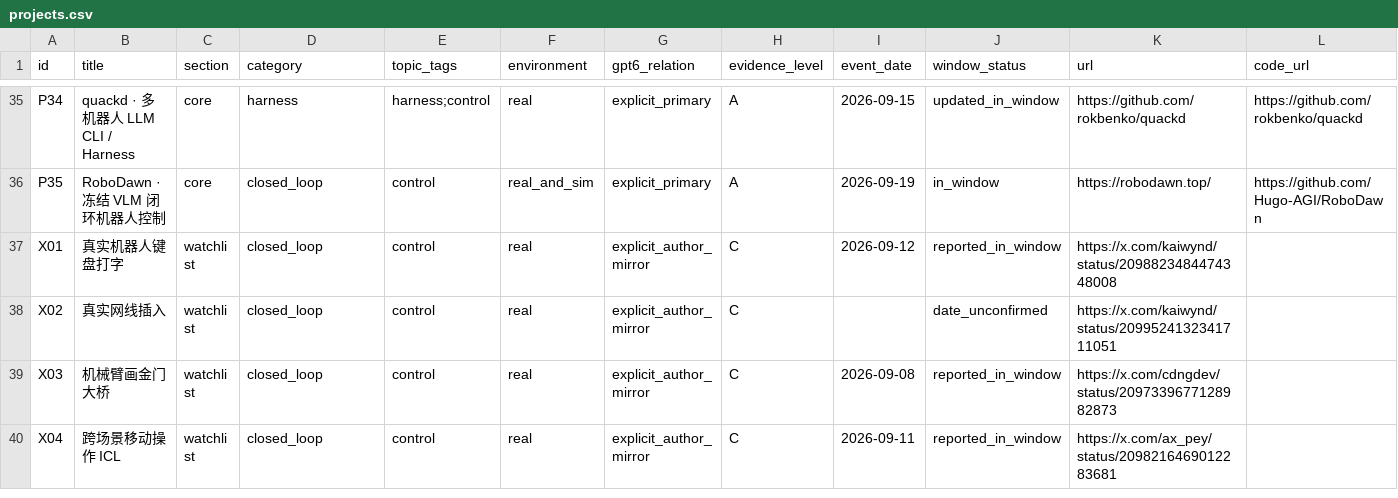
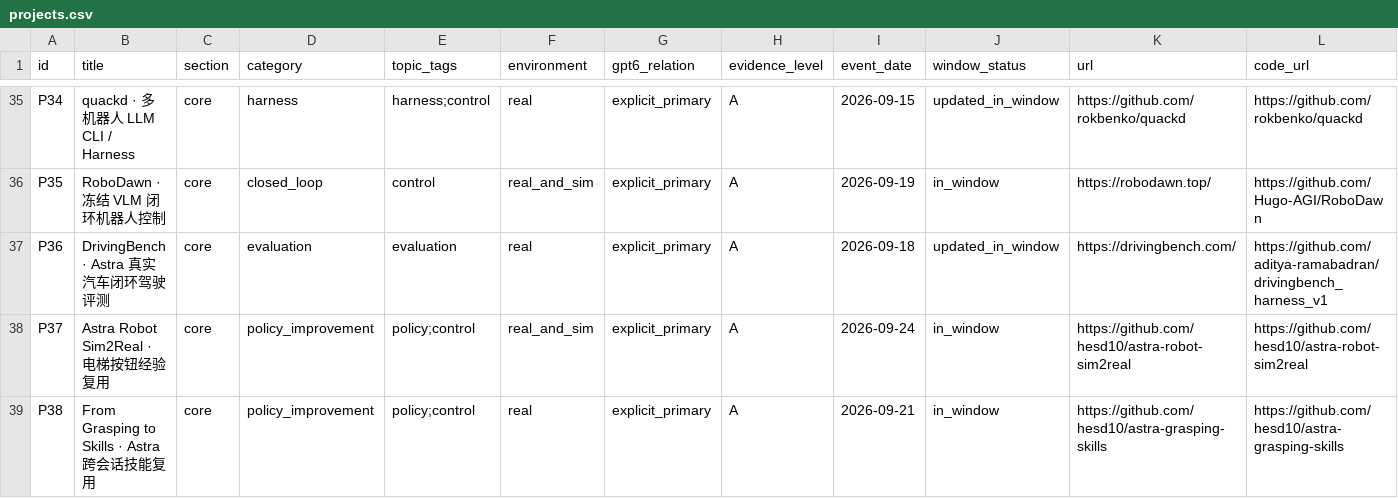
Before and after one commit to slelly/awesome-GPT6-for-embodiedAI, a CSV file: data/projects.csv, drawn as a sheet; only a part is shown, gaps mark what is left out; the shorter side is filled out with more unchanged rows; rows hold the shown columns only; the diff covers the shown part only; the diff names each change by its address in the sheet, - before the commit and + after, or states it on an @@ line.

Commit message:
Add September 25 embodied AI review
Co-authored-by: multica-agent <github@multica.ai>

```diff
--- a/data/projects.csv
+++ b/data/projects.csv
+row 37: P36 | DrivingBench · Astra 真实汽车闭环驾驶评测 | core | evaluation | evaluation | real | explicit_primary | A | 2026-09-18 | updated_in_window | https://drivingbench.com/ | https://github.com/aditya-ramabadran/drivingbench_harness_v1
+row 38: P37 | Astra Robot Sim2Real · 电梯按钮经验复用 | core | policy_improvement | policy;control | real_and_sim | explicit_primary | A | 2026-09-24 | in_window | https://github.com/hesd10/astra-robot-sim2real | https://github.com/hesd10/astra-robot-sim2real
+row 39: P38 | From Grasping to Skills · Astra 跨会话技能复用 | core | policy_improvement | policy;control | real | explicit_primary | A | 2026-09-21 | in_window | https://github.com/hesd10/astra-grasping-skills | https://github.com/hesd10/astra-grasping-skills
```
Also changed, not shown: 2 added rows and 3 edited cells elsewhere in this file, 15 other files.
